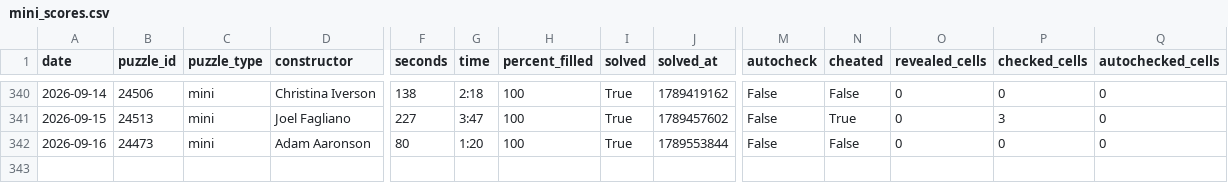
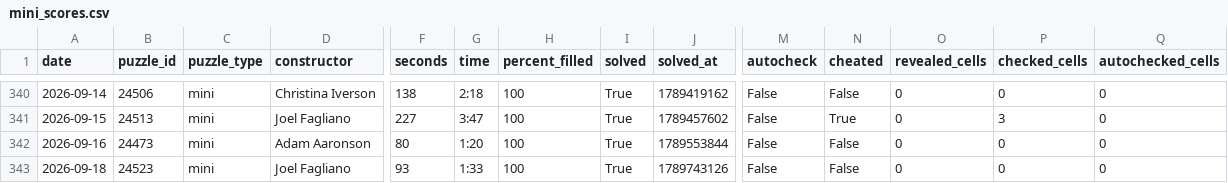
Before and after one commit to daanvdweijden/daanvdweijden.github.io, a CSV file: mini_scores.csv, drawn as a sheet; only a part is shown, gaps mark what is left out; rows hold the shown columns only; the diff names each change by its address in the sheet, - before the commit and + after, or states it on an @@ line.

```diff
--- a/mini_scores.csv
+++ b/mini_scores.csv
+row 343: 2026-09-18 | 24523 | mini | Joel Fagliano | 93 | 1:33 | 100 | True | 1789743126 | False | False | 0 | 0 | 0
```
Also changed, not shown: 1 other file.
